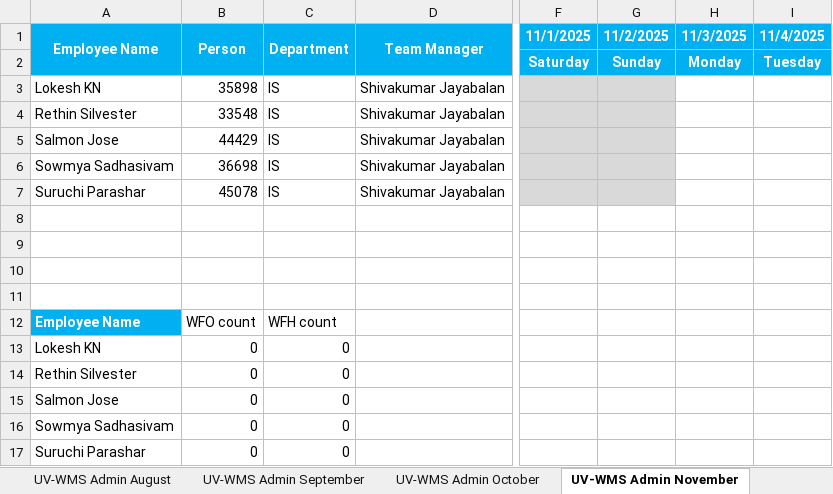
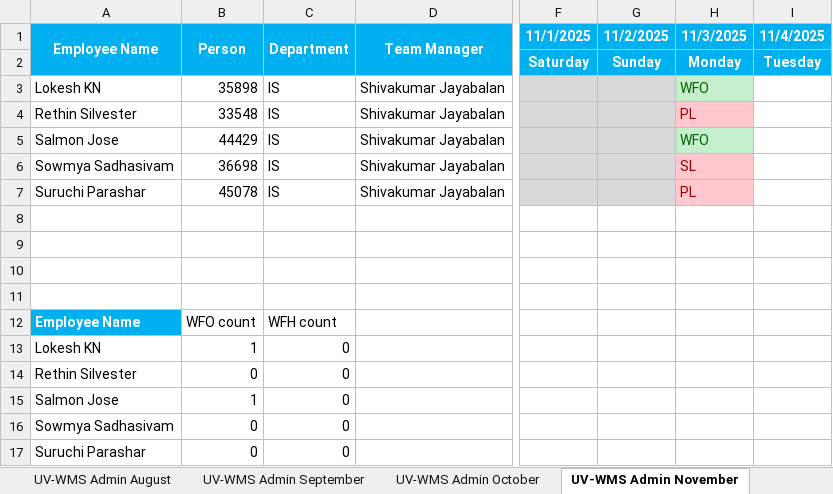
Before and after one commit to rethinsilvester/wfo-tracker, an Excel workbook: data/uv-wcs/App_Admin_UV-WCS.xlsx, sheet UV-WMS Admin November, drawn as a sheet; only a part is shown, gaps mark what is left out; values as stored, in another font and other column widths than the file's, no borders; conditional formats not drawn; the diff names each change by its address in the sheet, - before the commit and + after, or states it on an @@ line.

```diff
--- a/data/uv-wcs/App_Admin_UV-WCS.xlsx (sheet UV-WMS Admin November)
+++ b/data/uv-wcs/App_Admin_UV-WCS.xlsx (sheet UV-WMS Admin November)
-H3 (11/3/2025): (empty)
+H3 (11/3/2025): WFO
-H3 fill: none
+H3 fill: #C6EFCE
-H4 (11/3/2025): (empty)
+H4 (11/3/2025): PL
-H4 fill: none
+H4 fill: #FFC7CE
-H5 (11/3/2025): (empty)
+H5 (11/3/2025): WFO
-H5 fill: none
+H5 fill: #C6EFCE
-H6 (11/3/2025): (empty)
+H6 (11/3/2025): SL
-H6:H7 fill: none
+H6:H7 fill: #FFC7CE
-H7 (11/3/2025): (empty)
+H7 (11/3/2025): PL
-B13 (Person): 0
+B13 (Person): 1
-B15 (Person): 0
+B15 (Person): 1
```
Also changed, not shown: sheet UV-WMS Admin October, 2 other files.
